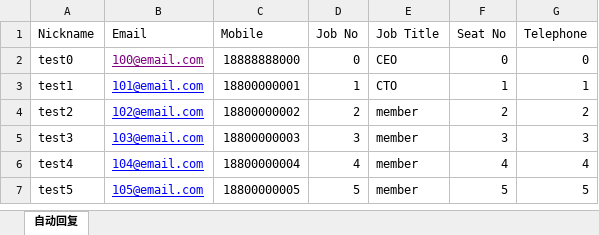
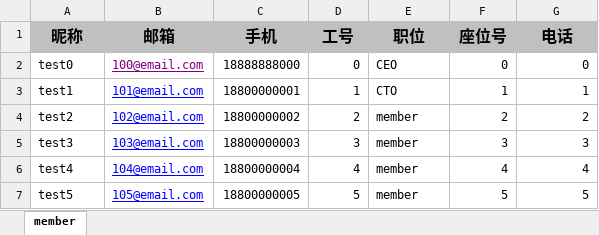
Before and after one commit to Bytedesk/bytedesk, an Excel workbook: starter/src/main/resources/static/excel/team_member.xlsx, sheet member, drawn as a sheet; values as stored, in another font and other column widths than the file's, no borders; removed rows and columns are numbered as before the commit, all else as after; the diff names each change by its address in the sheet, - before the commit and + after, or states it on an @@ line.

Commit message:
update

```diff
--- a/starter/src/main/resources/static/excel/team_member.xlsx (sheet member)
+++ b/starter/src/main/resources/static/excel/team_member.xlsx (sheet member)
-sheet tab: 自动回复
+sheet tab: member
-row 1: Nickname | Email | Mobile | Job No | Job Title | Seat No | Telephone
+row 1: 昵称 | 邮箱 | 手机 | 工号 | 职位 | 座位号 | 电话
```
